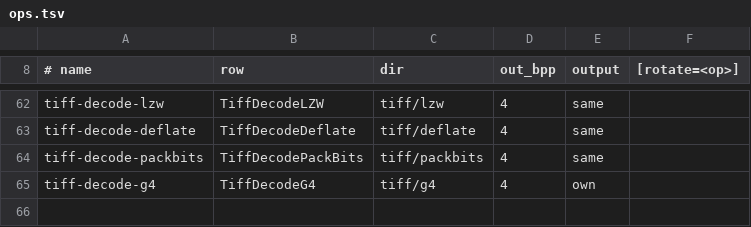
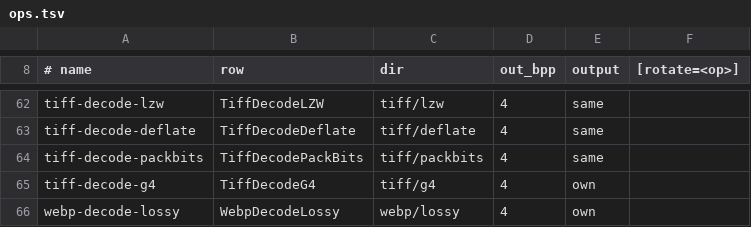
Before and after one commit to baskingspot/image, a TSV file: bench/ops.tsv, drawn as a sheet; only a part is shown, gaps mark what is left out.

Commit message:
bench: add WebP lossy rows
docs/slop/results/webp-20261102.md: 1.02× libwebp overall, 1.36× on icons, 0.86× over 1 MP; peak RSS at or below libwebp in every size class.

```diff
--- a/bench/ops.tsv
+++ b/bench/ops.tsv
@@ -65 +65,2 @@ tiff-decode-packbits	TiffDecodePackBits	tiff/packbits	4	same
 tiff-decode-g4	TiffDecodeG4	tiff/g4	4	own
+webp-decode-lossy	WebpDecodeLossy	webp/lossy	4	own
```
Also changed, not shown: 13 other files.
